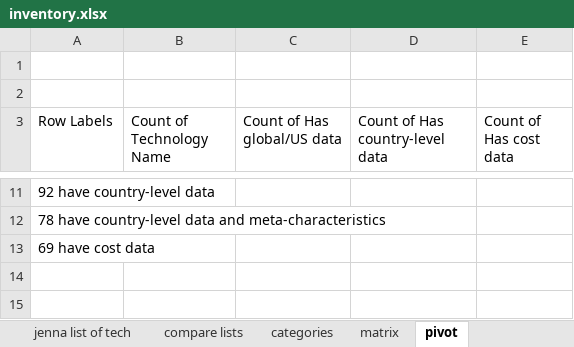
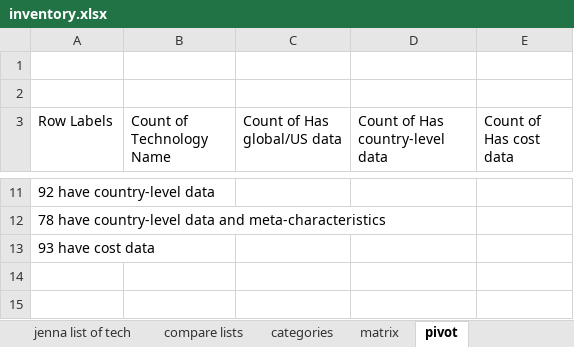
Before and after one commit to ariana848/historical_tech, an Excel workbook: inventory.xlsx, sheet pivot, drawn as a sheet; only a part is shown, gaps mark what is left out; values as stored, in another font and other column widths than the file's, no borders; the diff names each change by its address in the sheet, - before the commit and + after, or states it on an @@ line.

```diff
--- a/inventory.xlsx (sheet pivot)
+++ b/inventory.xlsx (sheet pivot)
-A13 (Row Labels): 69 have cost data
+A13 (Row Labels): 93 have cost data
```
Also changed, not shown: sheet matrix, hidden cells, 8 other files.
